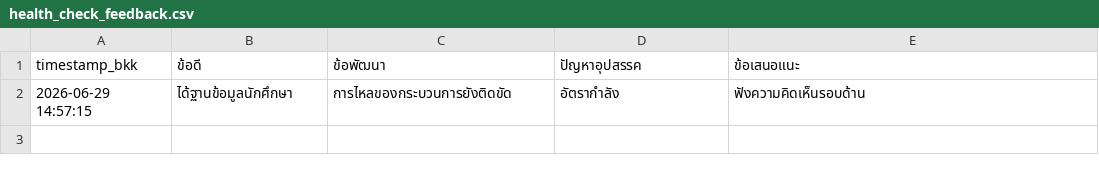
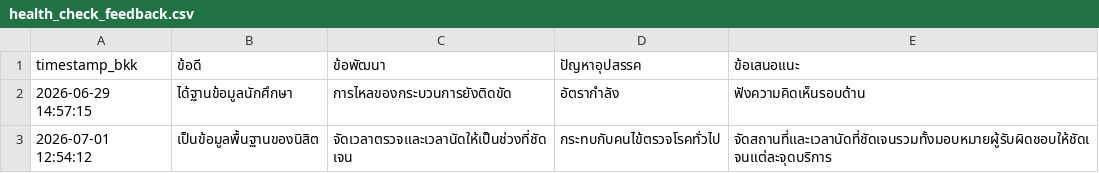
Before and after one commit to PythonianSt/FeedBack1, a CSV file: health_check_feedback.csv, drawn as a sheet; the diff names each change by its address in the sheet, - before the commit and + after, or states it on an @@ line.

Commit message:
Add anonymous feedback 2026-07-01 12:54:12

```diff
--- a/health_check_feedback.csv
+++ b/health_check_feedback.csv
+row 3: 2026-07-01 12:54:12 | เป็นข้อมูลพื้นฐานของนิสิต | จัดเวลาตรวจและเวลานัดให้เป็นช่วงที่ชัดเจน | กระทบกับคนไข้ตรวจโรคทั่วไป | จัดสถานที่และเวลานัดที่ชัดเจนรวมทั้งมอบหมายผู้รับผิดชอบให้ชัดเจนแต่ละจุดบริการ
```
